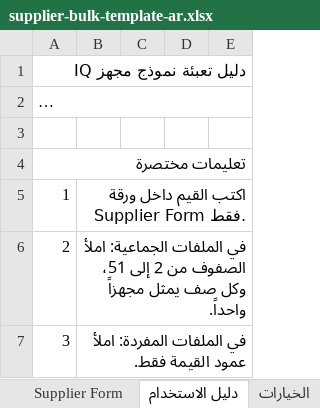
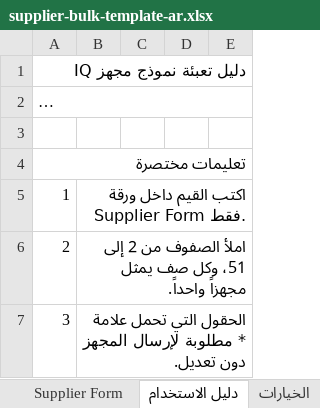
Before and after one commit to mamounabdullah95-lab/Mujahiz.IQ, an Excel workbook: public/templates/supplier-bulk-template-ar.xlsx, sheet دليل الاستخدام, drawn as a sheet; only a part is shown; long unchanged cells end in …; values as stored, in another font and other column widths than the file's, no cell formats; table styles not drawn; the diff covers the shown part only; the diff names each change by its address in the sheet, - before the commit and + after, or states it on an @@ line.

```diff
--- a/public/templates/supplier-bulk-template-ar.xlsx (sheet دليل الاستخدام)
+++ b/public/templates/supplier-bulk-template-ar.xlsx (sheet دليل الاستخدام)
@@ column A renumbered from row 2 down @@
+B5:E5 merged
-B6: في الملفات الجماعية: املأ الصفوف…
+B6: املأ الصفوف…
+B6:E6 merged
-B7: في الملفات المفردة: املأ عمود القيمة فقط.
+B7: الحقول التي تحمل علامة * مطلوبة لإرسال المجهز دون تعديل.
+B7:E7 merged
```
Also changed, not shown: 11 added rows, 6 removed rows, 62 edited cells and merged cells elsewhere in this sheet, sheet الخيارات, sheet Supplier Form, cell formats, public/templates/supplier-bulk-template-en.xlsx, public/templates/supplier-single-template-ar.xlsx, 4 other files.
